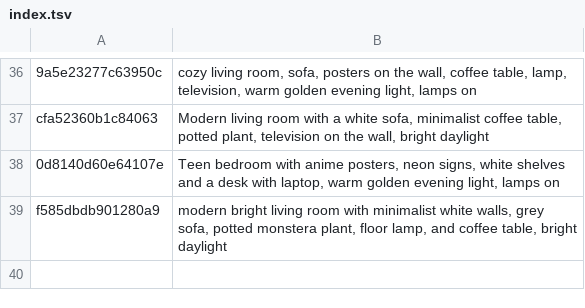
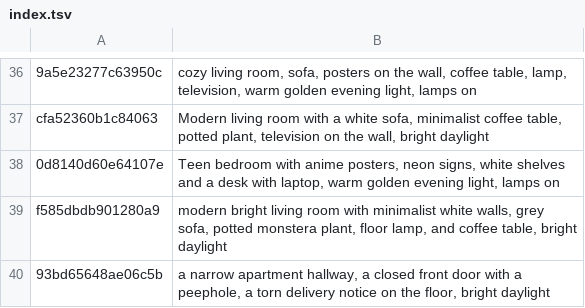
Before and after one commit to tiranno06/jt-auto, a TSV file: decors/index.tsv, drawn as a sheet; only a part is shown, gaps mark what is left out.

```diff
--- a/decors/index.tsv
+++ b/decors/index.tsv
@@ -39 +39,2 @@ cfa52360b1c84063	Modern living room with a white sofa, minimalist coffee table,
 f585dbdb901280a9	modern bright living room with minimalist white walls, grey sofa, potted monstera plant, floor lamp, and coffee table, bright daylight
+93bd65648ae06c5b	a narrow apartment hallway, a closed front door with a peephole, a torn delivery notice on the floor, bright daylight
```
Also changed, not shown: 11 other files.
